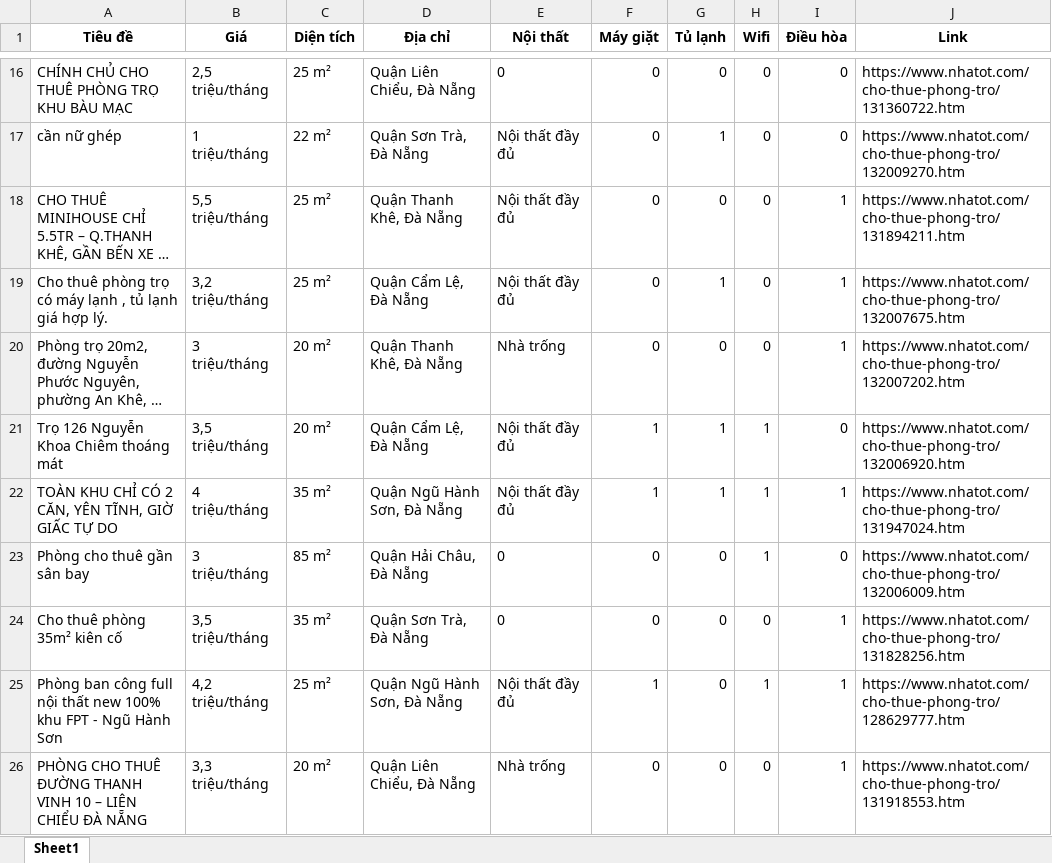
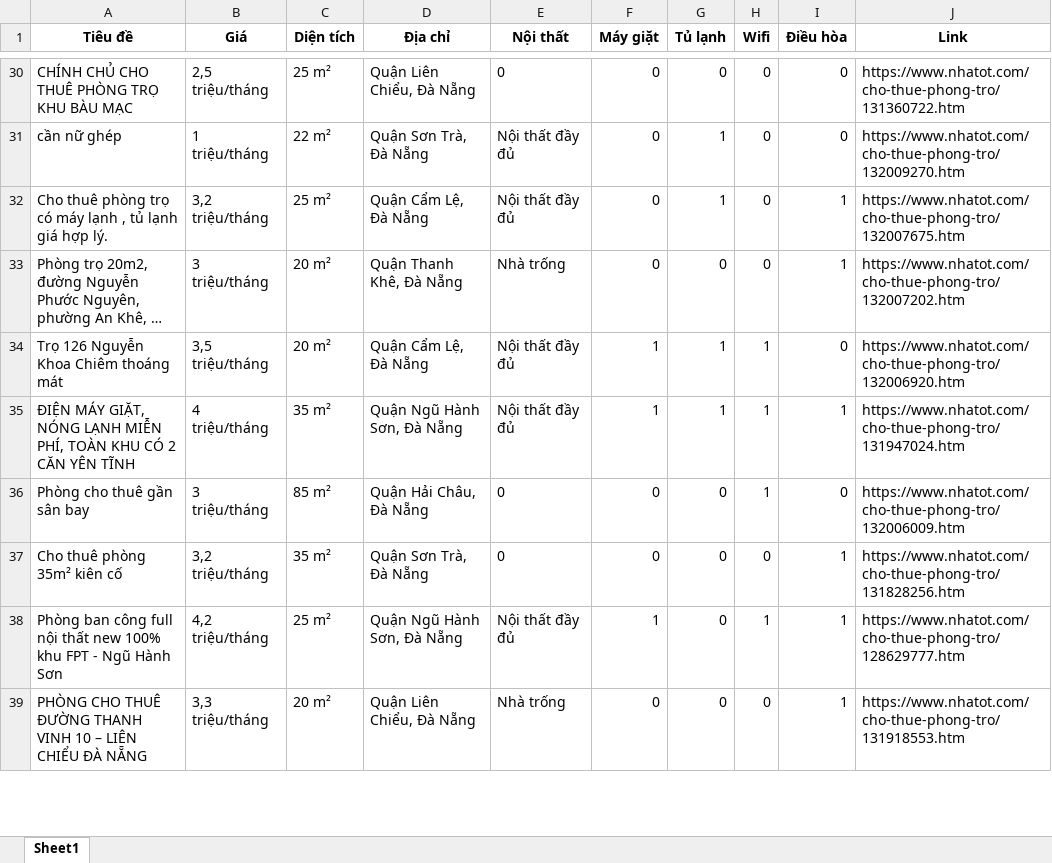
Before and after one commit to 5ude-k/c-o-d-li-u-ph-ng-tr-, an Excel workbook: nhatot_phongtro_danang_all.xlsx, sheet Sheet1, drawn as a sheet; only a part is shown, gaps mark what is left out; long unchanged cells end in …; values as stored, in another font and other column widths than the file's, no borders; addresses are those after the commit; the diff covers the shown part only; the diff names each change by its address in the sheet, - before the commit and + after, or states it on an @@ line.

```diff
--- a/nhatot_phongtro_danang_all.xlsx (sheet Sheet1)
+++ b/nhatot_phongtro_danang_all.xlsx (sheet Sheet1)
@@ row 18 moved to row 14: CHO THUÊ MINIHOUSE CHỈ 5.5TR – Q.THANH K… @@
-A35 (Tiêu đề): TOÀN KHU CHỈ CÓ 2 CĂN, YÊN TĨNH, GIỜ GIẤC TỰ DO
+A35 (Tiêu đề): ĐIỆN MÁY GIẶT, NÓNG LẠNH MIỄN PHÍ, TOÀN KHU CÓ 2 CĂN YÊN TĨNH
-B37 (Giá): 3,5 triệu/tháng
+B37 (Giá): 3,2 triệu/tháng
```
Also changed, not shown: 11 added rows, 6 removed rows, 5 moved rows and 5 edited cells elsewhere in this sheet, 3 other files.
